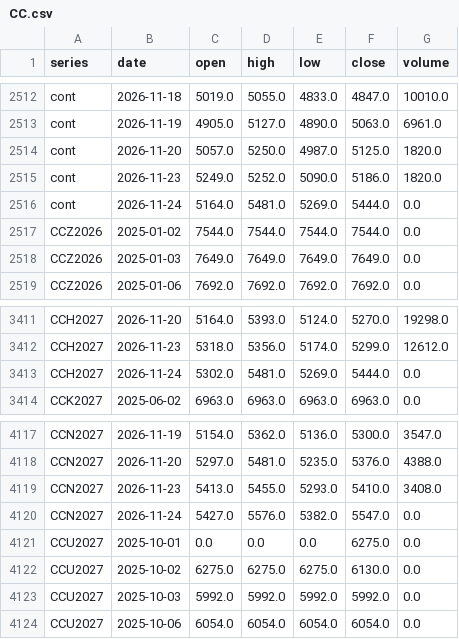
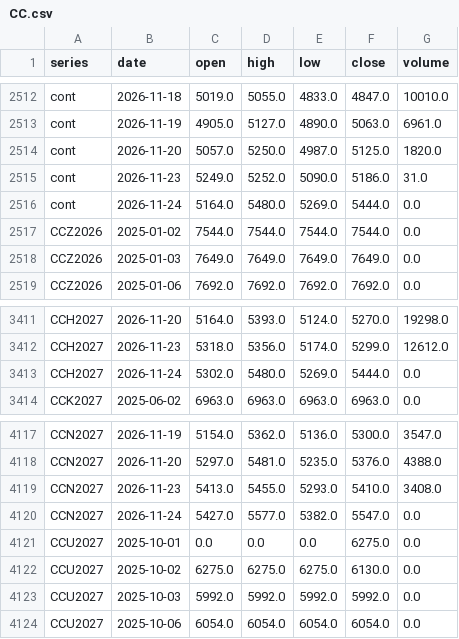
Before and after one commit to BMR-Com/Brazil--trade, a CSV file: data/ohlc/CC.csv, drawn as a sheet; only a part is shown, gaps mark what is left out.

Commit message:
data: softs COT, closes, briefs 2026-11-25

```diff
--- a/data/ohlc/CC.csv
+++ b/data/ohlc/CC.csv
@@ -2514,4 +2514,4 @@ cont,2026-11-19,4905.0,5127.0,4890.0,5063.0,6961.0
 cont,2026-11-20,5057.0,5250.0,4987.0,5125.0,1820.0
-cont,2026-11-23,5249.0,5252.0,5090.0,5186.0,1820.0
-cont,2026-11-24,5164.0,5481.0,5269.0,5444.0,0.0
+cont,2026-11-23,5249.0,5252.0,5090.0,5186.0,31.0
+cont,2026-11-24,5164.0,5480.0,5269.0,5444.0,0.0
 CCZ2026,2025-01-02,7544.0,7544.0,7544.0,7544.0,0.0
@@ -3412,3 +3412,3 @@ CCH2027,2026-11-20,5164.0,5393.0,5124.0,5270.0,19298.0
 CCH2027,2026-11-23,5318.0,5356.0,5174.0,5299.0,12612.0
-CCH2027,2026-11-24,5302.0,5481.0,5269.0,5444.0,0.0
+CCH2027,2026-11-24,5302.0,5480.0,5269.0,5444.0,0.0
 CCK2027,2025-06-02,6963.0,6963.0,6963.0,6963.0,0.0
@@ -4119,3 +4119,3 @@ CCN2027,2026-11-20,5297.0,5481.0,5235.0,5376.0,4388.0
 CCN2027,2026-11-23,5413.0,5455.0,5293.0,5410.0,3408.0
-CCN2027,2026-11-24,5427.0,5576.0,5382.0,5547.0,0.0
+CCN2027,2026-11-24,5427.0,5577.0,5382.0,5547.0,0.0
 CCU2027,2025-10-01,0.0,0.0,0.0,6275.0,0.0
```
Also changed, not shown: data/ohlc/CT.csv, data/ohlc/SB.csv, 20 other files.
